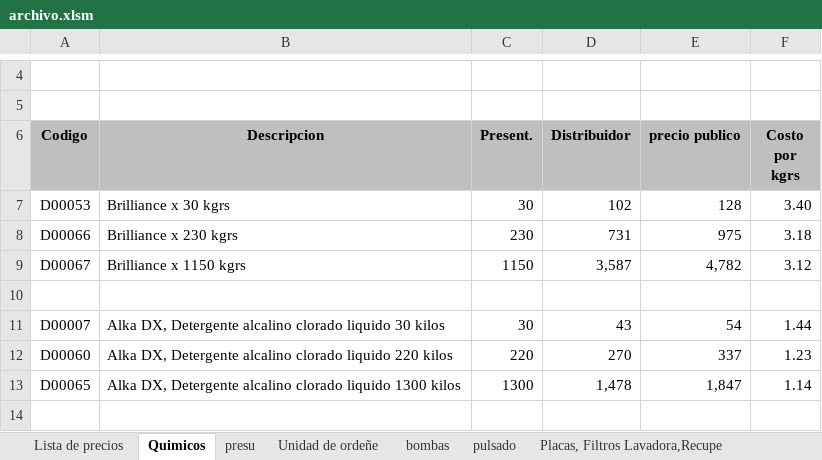
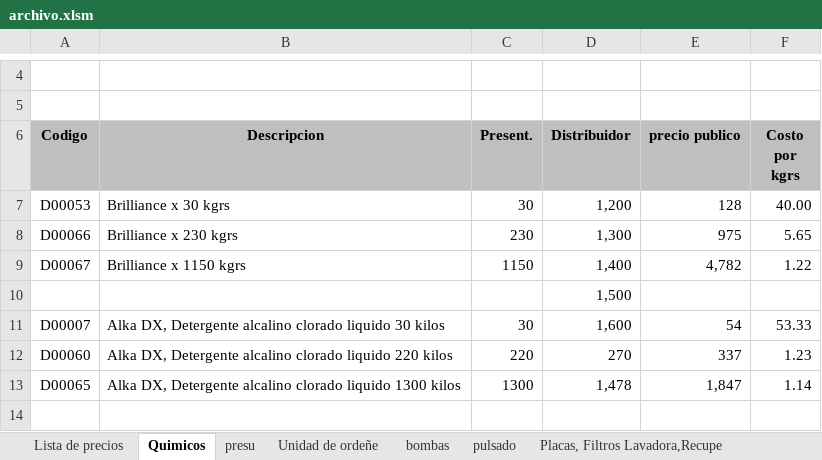
Before and after one commit to programadorweb20237/webwork-api, an Excel workbook: src/archivo.xlsm, sheet Quimicos, drawn as a sheet; only a part is shown, gaps mark what is left out; values as stored, in another font and other column widths than the file's, no borders; charts and pictures and conditional formats not drawn; the diff names each change by its address in the sheet, - before the commit and + after, or states it on an @@ line.

Commit message:
Se logro actualizar base de datos desde excel exitosamente en quimicos

```diff
--- a/src/archivo.xlsm (sheet Quimicos)
+++ b/src/archivo.xlsm (sheet Quimicos)
-D7 (Distribuidor): 102
+D7 (Distribuidor): 1,200
-F7 (Costo por kgrs): 3.40
+F7 (Costo por kgrs): 40.00
-D8 (Distribuidor): 731
+D8 (Distribuidor): 1,300
-F8 (Costo por kgrs): 3.18
+F8 (Costo por kgrs): 5.65
-D9 (Distribuidor): 3,587
+D9 (Distribuidor): 1,400
-F9 (Costo por kgrs): 3.12
+F9 (Costo por kgrs): 1.22
-D10 (Distribuidor): (empty)
+D10 (Distribuidor): 1,500
-D11 (Distribuidor): 43
+D11 (Distribuidor): 1,600
-F11 (Costo por kgrs): 1.44
+F11 (Costo por kgrs): 53.33
```
Also changed, not shown: charts or pictures, 1 other file.
